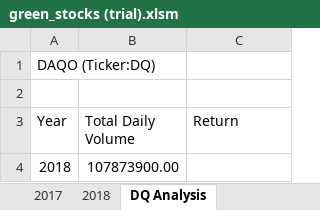
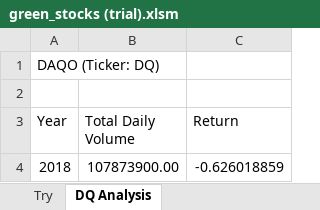
Before and after one commit to Zohairk4help/stock-analysis, an Excel workbook: green_stocks (trial).xlsm, sheet DQ Analysis, drawn as a sheet; values as stored, in another font and other column widths than the file's, no borders; the diff names each change by its address in the sheet, - before the commit and + after, or states it on an @@ line.

```diff
--- a/green_stocks (trial).xlsm (sheet DQ Analysis)
+++ b/green_stocks (trial).xlsm (sheet DQ Analysis)
+sheet tab: Try
-A1 (Year): DAQO (Ticker:DQ)
+A1 (Year): DAQO (Ticker: DQ)
-C4 (Return): (empty)
+C4 (Return): -0.626018859
```
Also changed, not shown: other sheet tabs.
